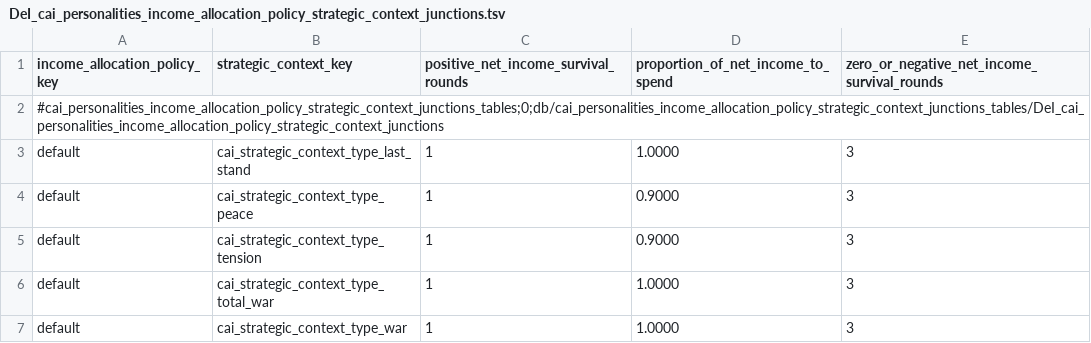
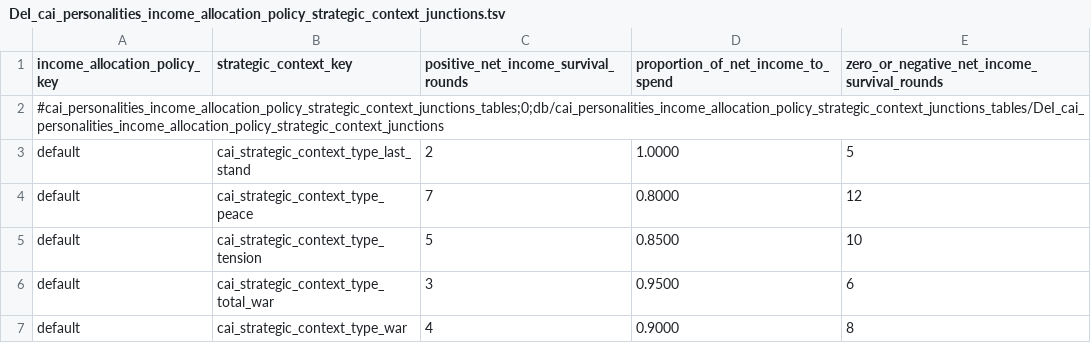
Before and after one commit to Destroyer13579/DEI-AI-USES-POP-DEV-GITHUB, a TSV file: current_PORT_version/Pre_release/db/cai_personalities_income_allocation_policy_strategic_context_junctions_tables/DeI_cai_personalities_income_allocation_policy_strategic_context_junctions.tsv, drawn as a sheet.

```diff
--- a/current_PORT_version/Pre_release/db/cai_personalities_income_allocation_policy_strategic_context_junctions_tables/DeI_cai_personalities_income_allocation_policy_strategic_context_junctions.tsv
+++ b/current_PORT_version/Pre_release/db/cai_personalities_income_allocation_policy_strategic_context_junctions_tables/DeI_cai_personalities_income_allocation_policy_strategic_context_junctions.tsv
@@ -2,6 +2,6 @@ income_allocation_policy_key	strategic_context_key	positive_net_income_survival_
 #cai_personalities_income_allocation_policy_strategic_context_junctions_tables;0;db/cai_personalities_income_allocation_policy_strategic_context_junctions_tables/DeI_cai_personalities_income_allocation_policy_strategic_context_junctions				
-default	cai_strategic_context_type_last_stand	1	1.0000	3
-default	cai_strategic_context_type_peace	1	0.9000	3
-default	cai_strategic_context_type_tension	1	0.9000	3
-default	cai_strategic_context_type_total_war	1	1.0000	3
-default	cai_strategic_context_type_war	1	1.0000	3
+default	cai_strategic_context_type_last_stand	2	1.0000	5
+default	cai_strategic_context_type_peace	7	0.8000	12
+default	cai_strategic_context_type_tension	5	0.8500	10
+default	cai_strategic_context_type_total_war	3	0.9500	6
+default	cai_strategic_context_type_war	4	0.9000	8
```
Also changed, not shown: current_PORT_version/Pre_release/db/cai_personalities_budget_allocations_tables/DeI_cai_personalities_budget_allocations.tsv, current_PORT_version/Pre_release/db/campaign_ai_manager_behaviour_junctions_tables/DeI_campaign_ai_manager_behaviour_junctions.tsv, 7 other files.
